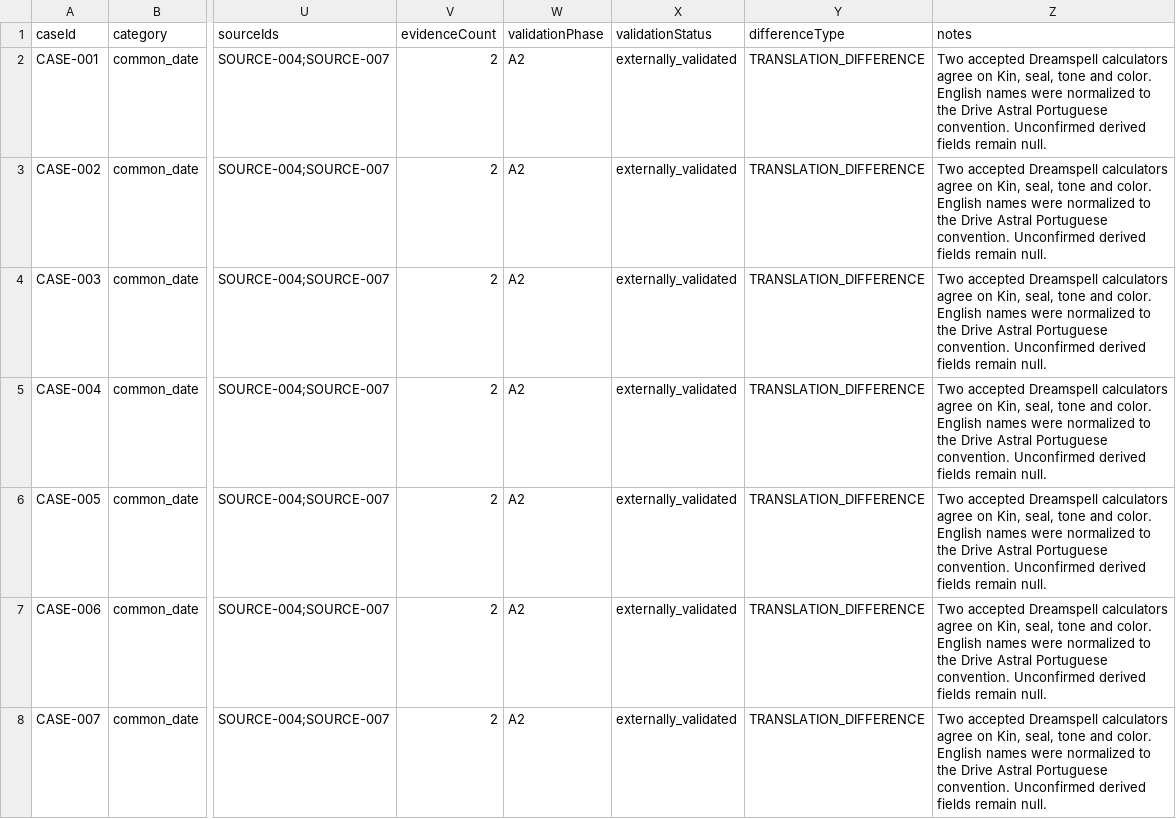
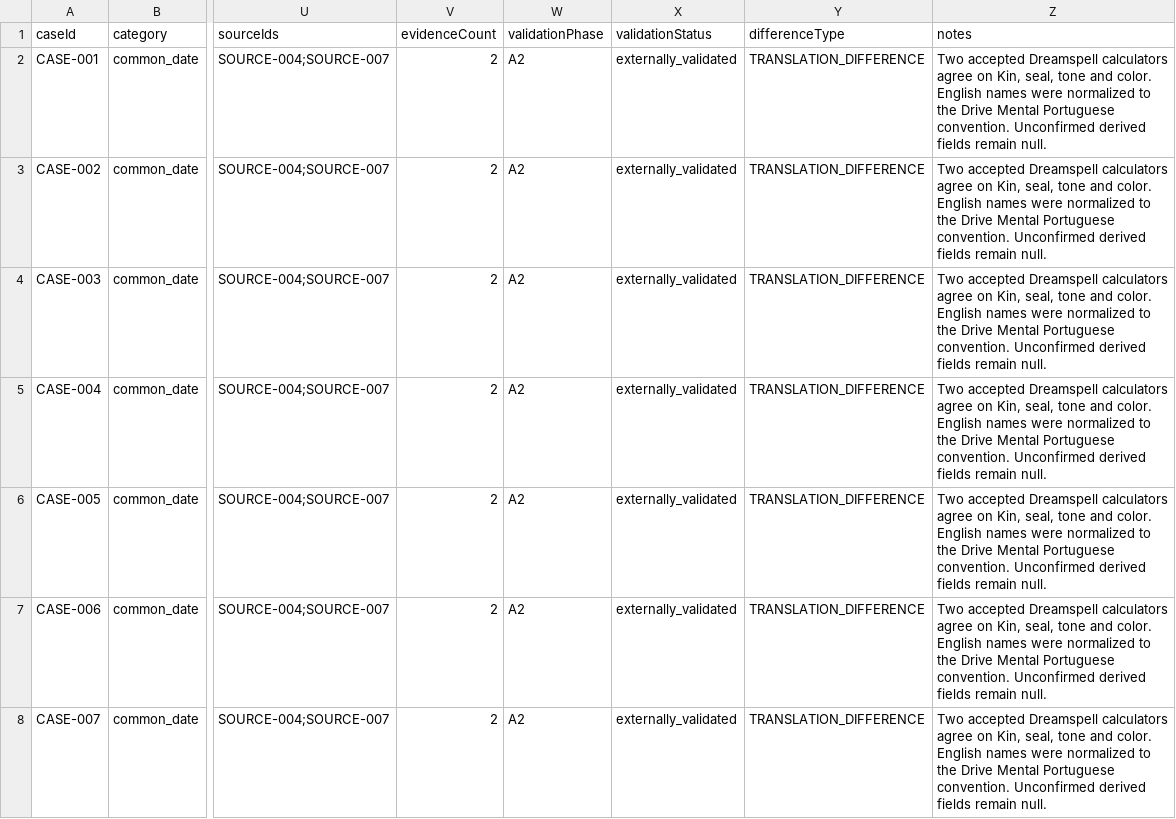
Before and after one commit to sidneysantossp/drivemental, a CSV file: docs/validacao-motor/05-matriz-de-validacao.csv, drawn as a sheet; only a part is shown, gaps mark what is left out; the diff covers the shown part only; the diff names each change by its address in the sheet, - before the commit and + after, or states it on an @@ line.

Commit message:
feat: evolve Drive Mental experience

```diff
--- a/docs/validacao-motor/05-matriz-de-validacao.csv
+++ b/docs/validacao-motor/05-matriz-de-validacao.csv
-Z2:Z8 (notes): …the Drive Astral Portuguese convention.…
+Z2:Z8 (notes): …the Drive Mental Portuguese convention.…
```
Also changed, not shown: 93 edited cells elsewhere in this file, 31 other files.
